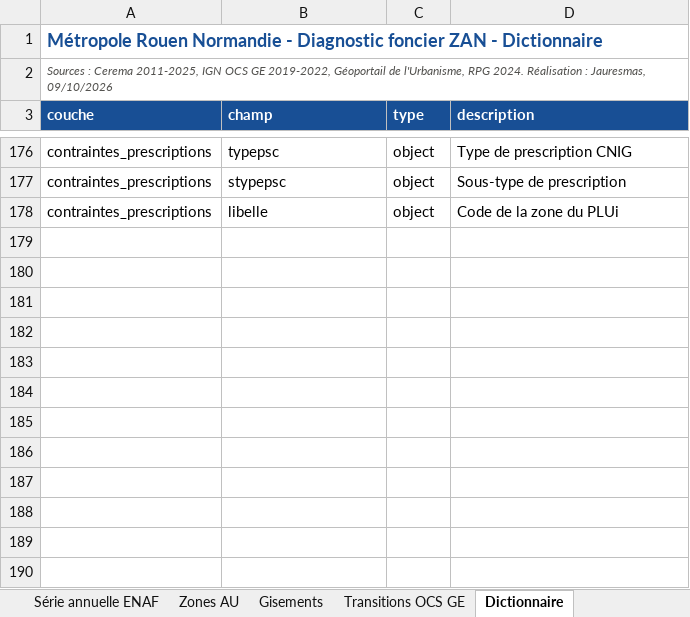
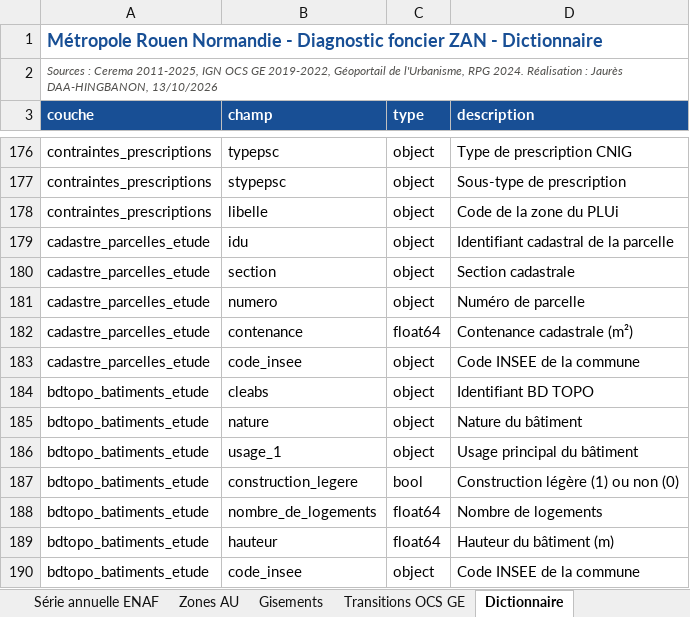
Before and after one commit to jauresmas/diagnostic-zan-rouen, an Excel workbook: livrables/05_Tableaux/Indicateurs_diagnostic_ZAN_Rouen.xlsx, sheet Dictionnaire, drawn as a sheet; only a part is shown, gaps mark what is left out; values as stored, in another font and other column widths than the file's, no borders; the diff names each change by its address in the sheet, - before the commit and + after, or states it on an @@ line.

Commit message:
Remplace le pseudonyme par le nom de l'auteur (Jaurès DAA-HINGBANON)

```diff
--- a/livrables/05_Tableaux/Indicateurs_diagnostic_ZAN_Rouen.xlsx (sheet Dictionnaire)
+++ b/livrables/05_Tableaux/Indicateurs_diagnostic_ZAN_Rouen.xlsx (sheet Dictionnaire)
-A2 (couche): …Réalisation : Jauresmas, 09/10/2026
+A2 (couche): …Réalisation : Jaurès DAA-HINGBANON, 13/10/2026
+row 179: cadastre_parcelles_etude | idu | object | Identifiant cadastral de la parcelle
+row 180: cadastre_parcelles_etude | section | object | Section cadastrale
+row 181: cadastre_parcelles_etude | numero | object | Numéro de parcelle
+row 182: cadastre_parcelles_etude | contenance | float64 | Contenance cadastrale (m²)
+row 183: cadastre_parcelles_etude | code_insee | object | Code INSEE de la commune
+row 184: bdtopo_batiments_etude | cleabs | object | Identifiant BD TOPO
+row 185: bdtopo_batiments_etude | nature | object | Nature du bâtiment
+row 186: bdtopo_batiments_etude | usage_1 | object | Usage principal du bâtiment
+row 187: bdtopo_batiments_etude | construction_legere | bool | Construction légère (1) ou non (0)
+row 188: bdtopo_batiments_etude | nombre_de_logements | float64 | Nombre de logements
+row 189: bdtopo_batiments_etude | hauteur | float64 | Hauteur du bâtiment (m)
+row 190: bdtopo_batiments_etude | code_insee | object | Code INSEE de la commune
```
Also changed, not shown: sheet Transitions OCS GE, sheet Synthèse, sheet Série annuelle ENAF, sheet Zones AU, sheet Communes, sheet Gisements, 45 other files.
